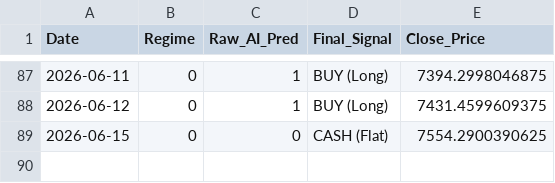
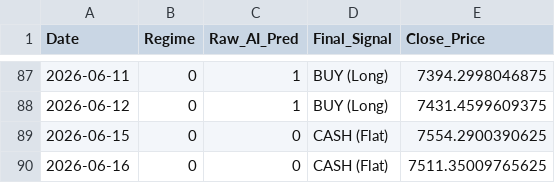
Before and after one commit to Niroshan-k/Regime-Adaptive-Algorithmic-Trader, a CSV file: trade_log.csv, drawn as a sheet; only a part is shown, gaps mark what is left out.

```diff
--- a/trade_log.csv
+++ b/trade_log.csv
@@ -89 +89,2 @@ Date,Regime,Raw_AI_Pred,Final_Signal,Close_Price
 2026-06-15,0,0,CASH (Flat),7554.2900390625
+2026-06-16,0,0,CASH (Flat),7511.35009765625
```
